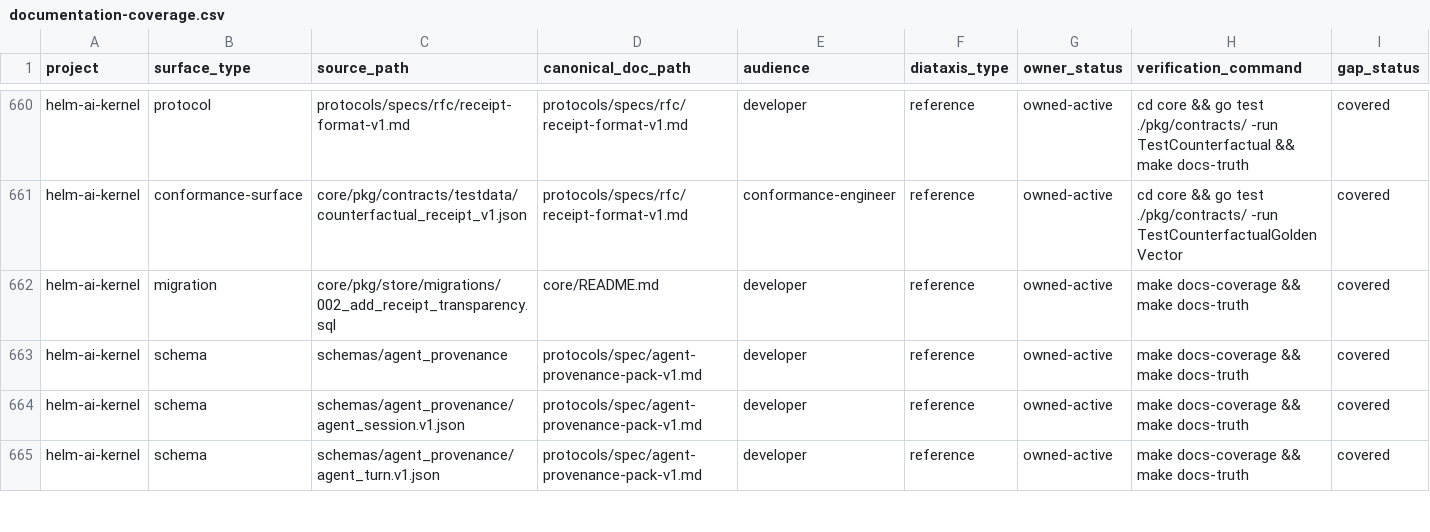
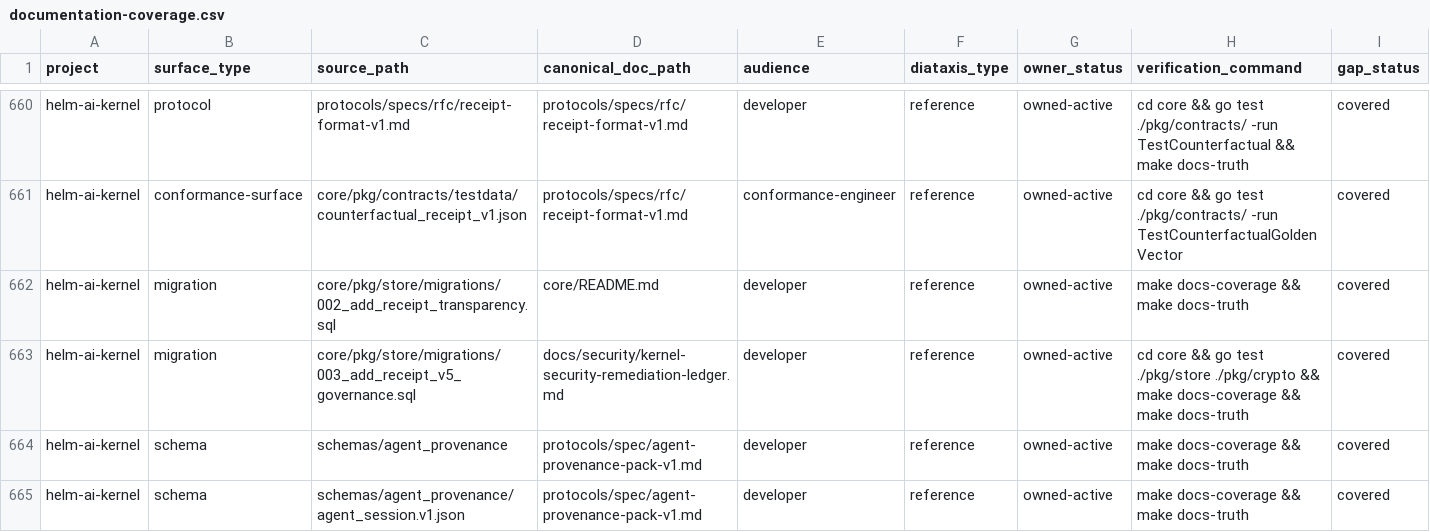
Before and after one commit to Mindburn-Labs/helm-ai-kernel, a CSV file: docs/documentation-coverage.csv, drawn as a sheet; only a part is shown, gaps mark what is left out; the shorter side is filled out with more unchanged rows; rows hold the shown columns only; the diff names each change by its address in the sheet, - before the commit and + after, or states it on an @@ line.

Commit message:
docs(receipts): record durable V5 activation

```diff
--- a/docs/documentation-coverage.csv
+++ b/docs/documentation-coverage.csv
+row 663: helm-ai-kernel | migration | core/pkg/store/migrations/003_add_receipt_v5_governance.sql | docs/security/kernel-security-remediation-ledger.md | developer | reference | owned-active | cd core && go test ./pkg/store ./pkg/crypto && make docs-coverage && make docs-truth | covered
```
Also changed, not shown: 1 other file.
